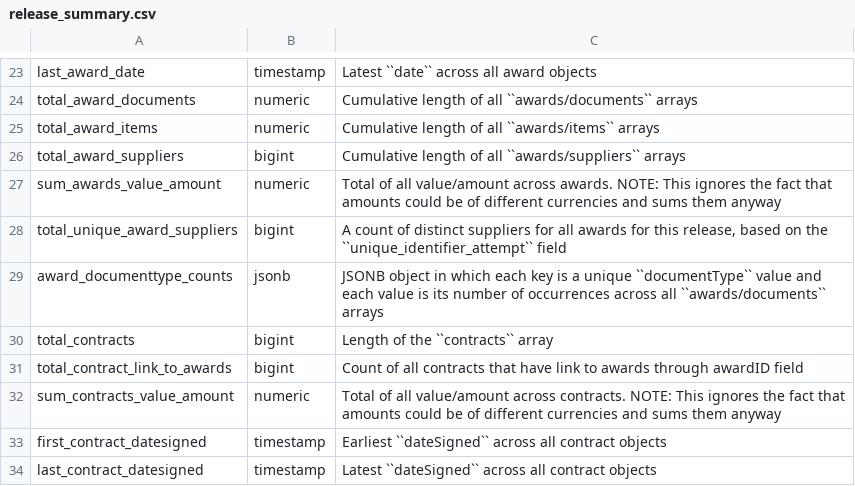
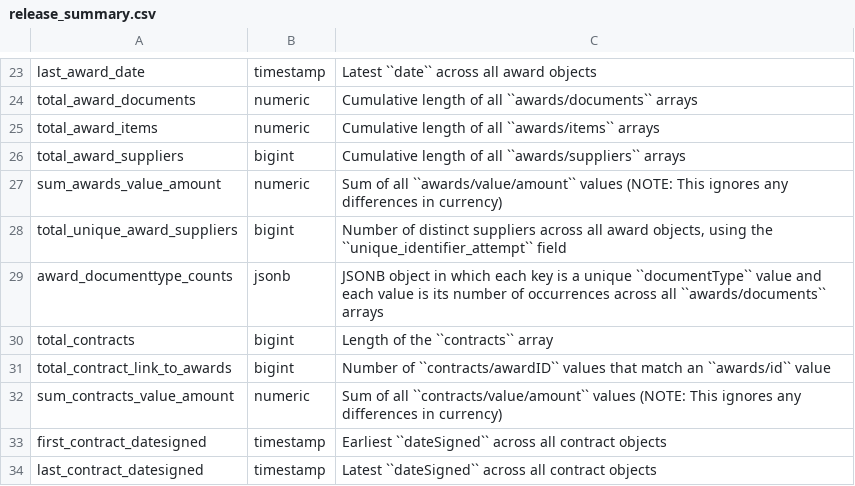
Before and after one commit to open-contracting/kingfisher-summarize, a CSV file: docs/definitions/release_summary.csv, drawn as a sheet; only a part is shown, gaps mark what is left out.

```diff
--- a/docs/definitions/release_summary.csv
+++ b/docs/definitions/release_summary.csv
@@ -26,8 +26,8 @@ total_award_items,numeric,Cumulative length of all ``awards/items`` arrays
 total_award_suppliers,bigint,Cumulative length of all ``awards/suppliers`` arrays
-sum_awards_value_amount,numeric,Total of all value/amount across awards. NOTE: This ignores the fact that amounts could be of different currencies and sums them anyway
-total_unique_award_suppliers,bigint,"A count of distinct suppliers for all awards for this release, based on the ``unique_identifier_attempt`` field"
+sum_awards_value_amount,numeric,Sum of all ``awards/value/amount`` values (NOTE: This ignores any differences in currency)
+total_unique_award_suppliers,bigint,"Number of distinct suppliers across all award objects, using the ``unique_identifier_attempt`` field"
 award_documenttype_counts,jsonb,JSONB object in which each key is a unique ``documentType`` value and each value is its number of occurrences across all ``awards/documents`` arrays
 total_contracts,bigint,Length of the ``contracts`` array
-total_contract_link_to_awards,bigint,Count of all contracts that have link to awards through awardID field
-sum_contracts_value_amount,numeric,Total of all value/amount across contracts. NOTE: This ignores the fact that amounts could be of different currencies and sums them anyway
+total_contract_link_to_awards,bigint,Number of ``contracts/awardID`` values that match an ``awards/id`` value
+sum_contracts_value_amount,numeric,Sum of all ``contracts/value/amount`` values (NOTE: This ignores any differences in currency)
 first_contract_datesigned,timestamp,Earliest ``dateSigned`` across all contract objects
```
Also changed, not shown: docs/definitions/award_suppliers_summary.csv, docs/definitions/buyer_summary.csv, 11 other files.
